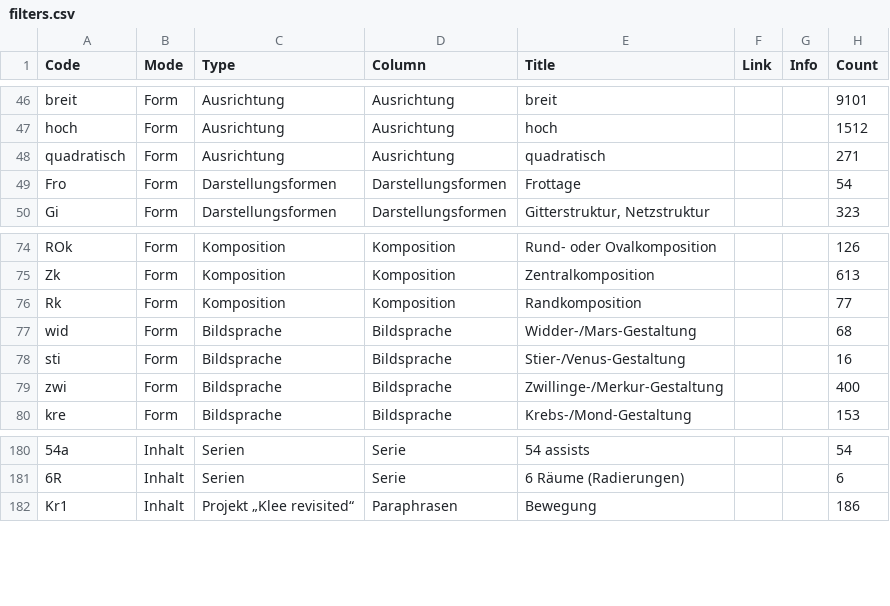
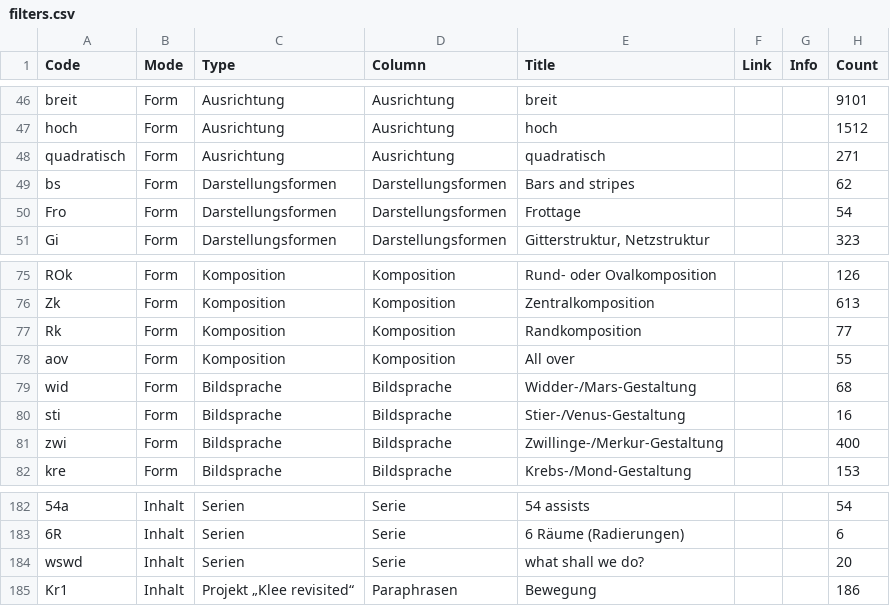
Before and after one commit to jstraumann/panoptikum, a CSV file: data/filters.csv, drawn as a sheet; only a part is shown, gaps mark what is left out; the diff names each change by its address in the sheet, - before the commit and + after, or states it on an @@ line.

Commit message:
Updated filters

```diff
--- a/data/filters.csv
+++ b/data/filters.csv
+row 49: bs | Form | Darstellungsformen | Darstellungsformen | Bars and stripes |  |  | 62
+row 78: aov | Form | Komposition | Komposition | All over |  |  | 55
+row 184: wswd | Inhalt | Serien | Serie | what shall we do? |  |  | 20
```
Also changed, not shown: 3 other files.
